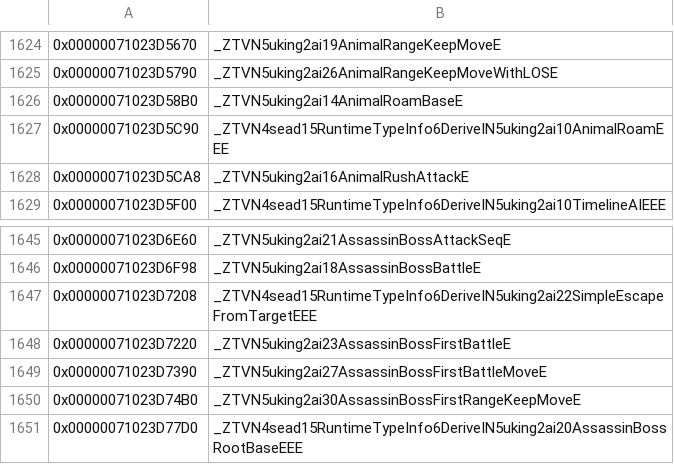
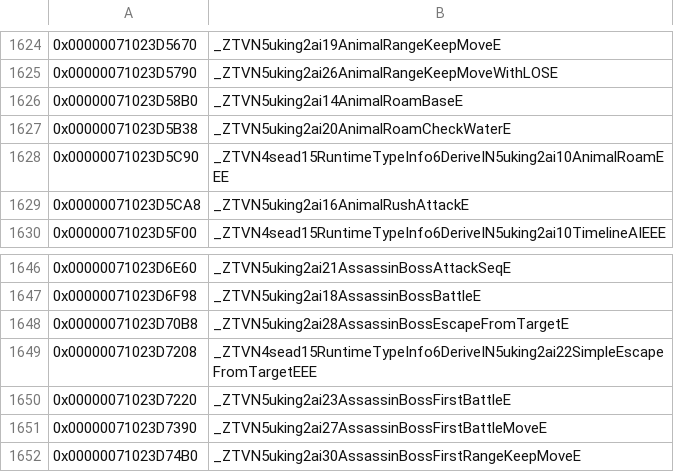
Before and after one commit to snrubrm/botw, a CSV file: data/data_symbols.csv, drawn as a sheet; only a part is shown, gaps mark what is left out; the shorter side is filled out with more unchanged rows; the diff names each change by its address in the sheet, - before the commit and + after, or states it on an @@ line.

Commit message:
Decompile AnimalRoamCheckWater, AssassinBossEscapeFromTarget layouts
AnimalRoamCheckWater: bool _108, Vector3f _10c (size 0x118) -> C1, factory, enter_.
AssassinBossEscapeFromTarget: Vector3f _80 (size 0x90) -> C1, factory.

```diff
--- a/data/data_symbols.csv
+++ b/data/data_symbols.csv
+row 1627: 0x00000071023D5B38 | _ZTVN5uking2ai20AnimalRoamCheckWaterE
+row 1648: 0x00000071023D70B8 | _ZTVN5uking2ai28AssassinBossEscapeFromTargetE
```
Also changed, not shown: 4 other files.
